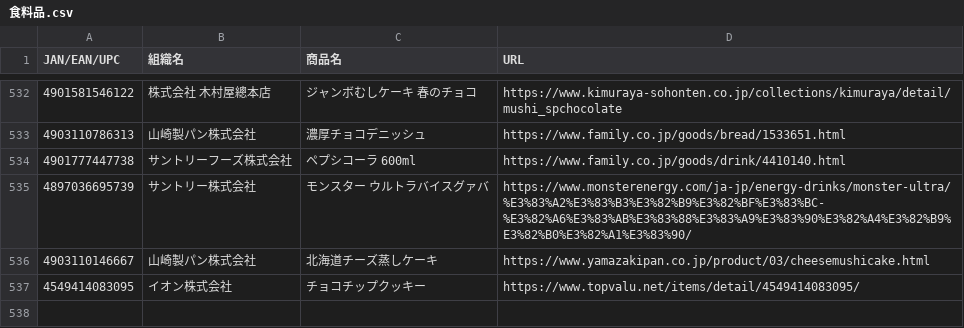
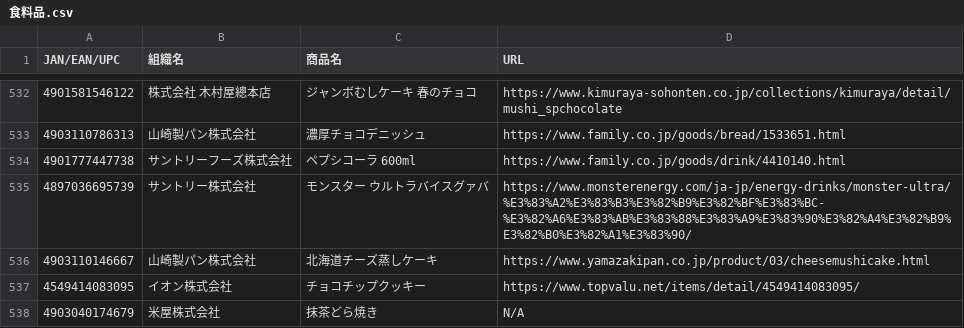
Before and after one commit to PC-CNT/mkn-09, a CSV file: 食料品.csv, drawn as a sheet; only a part is shown, gaps mark what is left out.

Commit message:
Update 食料品.csv

```diff
--- a/食料品.csv
+++ b/食料品.csv
@@ -537 +537,2 @@ JAN/EAN/UPC,組織名,商品名,URL
 4549414083095,イオン株式会社,チョコチップクッキー,https://www.topvalu.net/items/detail/4549414083095/
+4903040174679,米屋株式会社,抹茶どら焼き,N/A
```
